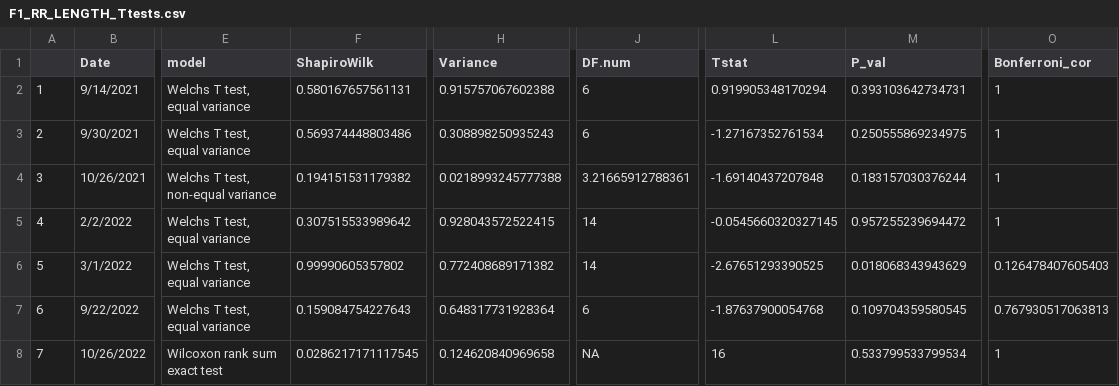
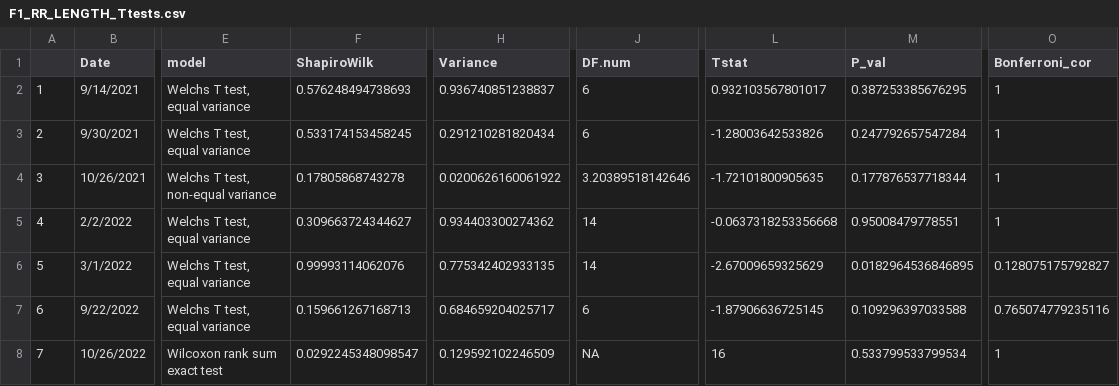
Before and after one commit to NEFSC/EAD-ASEB-Airradians_F1F2_Growout_OA, a CSV file: RAnalysis/Output/Respiration/F1/F1_RR_LENGTH_Ttests.csv, drawn as a sheet; only a part is shown, gaps mark what is left out; the diff names each change by its address in the sheet, - before the commit and + after, or states it on an @@ line.

```diff
--- a/RAnalysis/Output/Respiration/F1/F1_RR_LENGTH_Ttests.csv
+++ b/RAnalysis/Output/Respiration/F1/F1_RR_LENGTH_Ttests.csv
-F2 (ShapiroWilk): 0.580167657561131
+F2 (ShapiroWilk): 0.576248494738693
-H2 (Variance): 0.915757067602388
+H2 (Variance): 0.936740851238837
-L2 (Tstat): 0.919905348170294
+L2 (Tstat): 0.932103567801017
-M2 (P_val): 0.393103642734731
+M2 (P_val): 0.387253385676295
-F3 (ShapiroWilk): 0.569374448803486
+F3 (ShapiroWilk): 0.533174153458245
-H3 (Variance): 0.308898250935243
+H3 (Variance): 0.291210281820434
-L3 (Tstat): -1.27167352761534
+L3 (Tstat): -1.28003642533826
-M3 (P_val): 0.250555869234975
+M3 (P_val): 0.247792657547284
-F4 (ShapiroWilk): 0.194151531179382
+F4 (ShapiroWilk): 0.17805868743278
-H4 (Variance): 0.0218993245777388
+H4 (Variance): 0.0200626160061922
-J4 (DF.num): 3.21665912788361
+J4 (DF.num): 3.20389518142646
-L4 (Tstat): -1.69140437207848
+L4 (Tstat): -1.72101800905635
-M4 (P_val): 0.183157030376244
+M4 (P_val): 0.177876537718344
-F5 (ShapiroWilk): 0.307515533989642
+F5 (ShapiroWilk): 0.309663724344627
-H5 (Variance): 0.928043572522415
+H5 (Variance): 0.934403300274362
-L5 (Tstat): -0.0545660320327145
+L5 (Tstat): -0.0637318253356668
-M5 (P_val): 0.957255239694472
+M5 (P_val): 0.95008479778551
-F6 (ShapiroWilk): 0.99990605357802
+F6 (ShapiroWilk): 0.99993114062076
-H6 (Variance): 0.772408689171382
+H6 (Variance): 0.775342402933135
-L6 (Tstat): -2.67651293390525
+L6 (Tstat): -2.67009659325629
-M6 (P_val): 0.018068343943629
+M6 (P_val): 0.0182964536846895
-O6 (Bonferroni_cor): 0.126478407605403
+O6 (Bonferroni_cor): 0.128075175792827
-F7 (ShapiroWilk): 0.159084754227643
+F7 (ShapiroWilk): 0.159661267168713
-H7 (Variance): 0.648317731928364
+H7 (Variance): 0.684659204025717
-L7 (Tstat): -1.87637900054768
+L7 (Tstat): -1.87906636725145
-M7 (P_val): 0.109704359580545
+M7 (P_val): 0.109296397033588
-O7 (Bonferroni_cor): 0.767930517063813
+O7 (Bonferroni_cor): 0.765074779235116
-F8 (ShapiroWilk): 0.0286217171117545
+F8 (ShapiroWilk): 0.0292245348098547
-H8 (Variance): 0.124620840969658
+H8 (Variance): 0.129592102246509
```
Also changed, not shown: RAnalysis/Output/Respiration/F1/F1_Mean_RRLength_by_tank.csv, RAnalysis/Output/Respiration/F1/F1_Mean_RRTDW_by_tank.csv, 11 other files.
